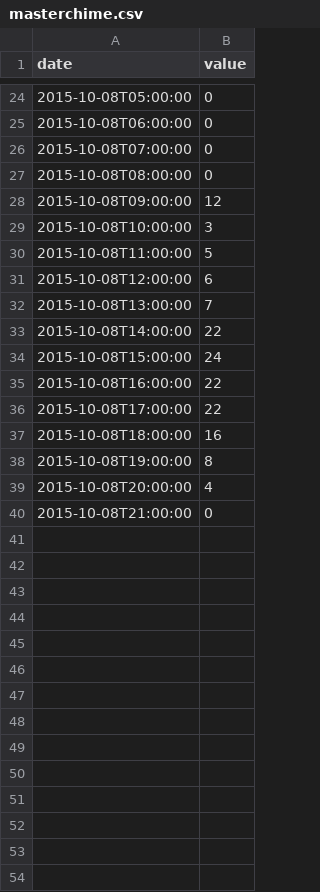
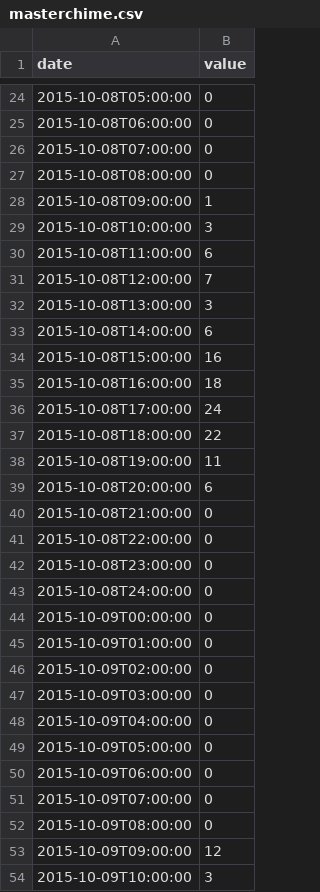
Before and after one commit to KevinNovak/Master-Chime-Graph, a CSV file: masterchime.csv, drawn as a sheet; only a part is shown, gaps mark what is left out; the diff covers the shown part only.

```diff
--- a/masterchime.csv
+++ b/masterchime.csv
@@ -27,14 +27,28 @@ date,value
 2015-10-08T08:00:00,0
-2015-10-08T09:00:00,12
+2015-10-08T09:00:00,1
 2015-10-08T10:00:00,3
-2015-10-08T11:00:00,5
-2015-10-08T12:00:00,6
-2015-10-08T13:00:00,7
-2015-10-08T14:00:00,22
-2015-10-08T15:00:00,24
-2015-10-08T16:00:00,22
-2015-10-08T17:00:00,22
-2015-10-08T18:00:00,16
-2015-10-08T19:00:00,8
-2015-10-08T20:00:00,4
+2015-10-08T11:00:00,6
+2015-10-08T12:00:00,7
+2015-10-08T13:00:00,3
+2015-10-08T14:00:00,6
+2015-10-08T15:00:00,16
+2015-10-08T16:00:00,18
+2015-10-08T17:00:00,24
+2015-10-08T18:00:00,22
+2015-10-08T19:00:00,11
+2015-10-08T20:00:00,6
 2015-10-08T21:00:00,0
+2015-10-08T22:00:00,0
+2015-10-08T23:00:00,0
+2015-10-08T24:00:00,0
+2015-10-09T00:00:00,0
+2015-10-09T01:00:00,0
+2015-10-09T02:00:00,0
+2015-10-09T03:00:00,0
+2015-10-09T04:00:00,0
+2015-10-09T05:00:00,0
+2015-10-09T06:00:00,0
+2015-10-09T07:00:00,0
+2015-10-09T08:00:00,0
+2015-10-09T09:00:00,12
+2015-10-09T10:00:00,3
```
Also changed, not shown: 36 added rows elsewhere in this file.
